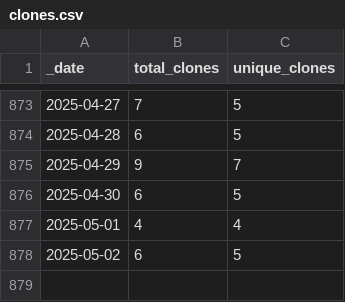
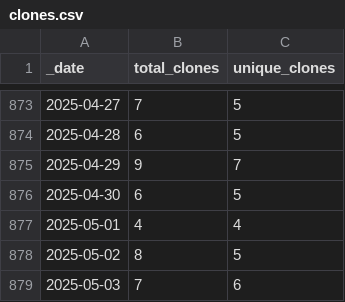
Before and after one commit to markusschanta/awesome-jupyter, a CSV file: traffic/clones.csv, drawn as a sheet; only a part is shown, gaps mark what is left out.

```diff
--- a/traffic/clones.csv
+++ b/traffic/clones.csv
@@ -877,2 +877,3 @@ _date,total_clones,unique_clones
 2025-05-01,4,4
-2025-05-02,6,5
+2025-05-02,8,5
+2025-05-03,7,6
```
Also changed, not shown: traffic/views.csv, 1 other file.
